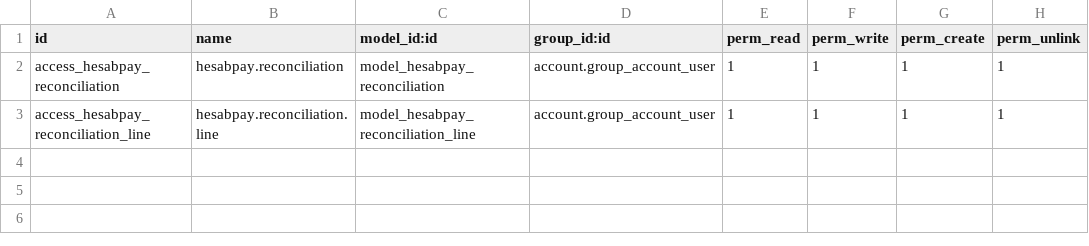
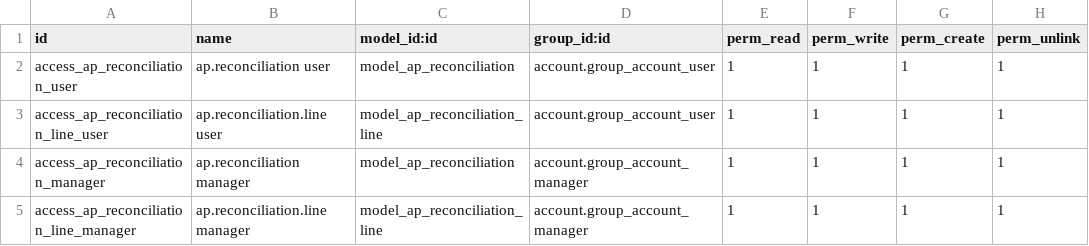
Before and after one commit to sayedmujtabahashimi/ap_reconciliation, a CSV file: security/ir.model.access.csv, drawn as a sheet.

Commit message:
change transient model to actual model

```diff
--- a/security/ir.model.access.csv
+++ b/security/ir.model.access.csv
@@ -1,3 +1,5 @@
 id,name,model_id:id,group_id:id,perm_read,perm_write,perm_create,perm_unlink
-access_hesabpay_reconciliation,hesabpay.reconciliation,model_hesabpay_reconciliation,account.group_account_user,1,1,1,1
-access_hesabpay_reconciliation_line,hesabpay.reconciliation.line,model_hesabpay_reconciliation_line,account.group_account_user,1,1,1,1
+access_ap_reconciliation_user,ap.reconciliation user,model_ap_reconciliation,account.group_account_user,1,1,1,1
+access_ap_reconciliation_line_user,ap.reconciliation.line user,model_ap_reconciliation_line,account.group_account_user,1,1,1,1
+access_ap_reconciliation_manager,ap.reconciliation manager,model_ap_reconciliation,account.group_account_manager,1,1,1,1
+access_ap_reconciliation_line_manager,ap.reconciliation.line manager,model_ap_reconciliation_line,account.group_account_manager,1,1,1,1
```
Also changed, not shown: 7 other files.
